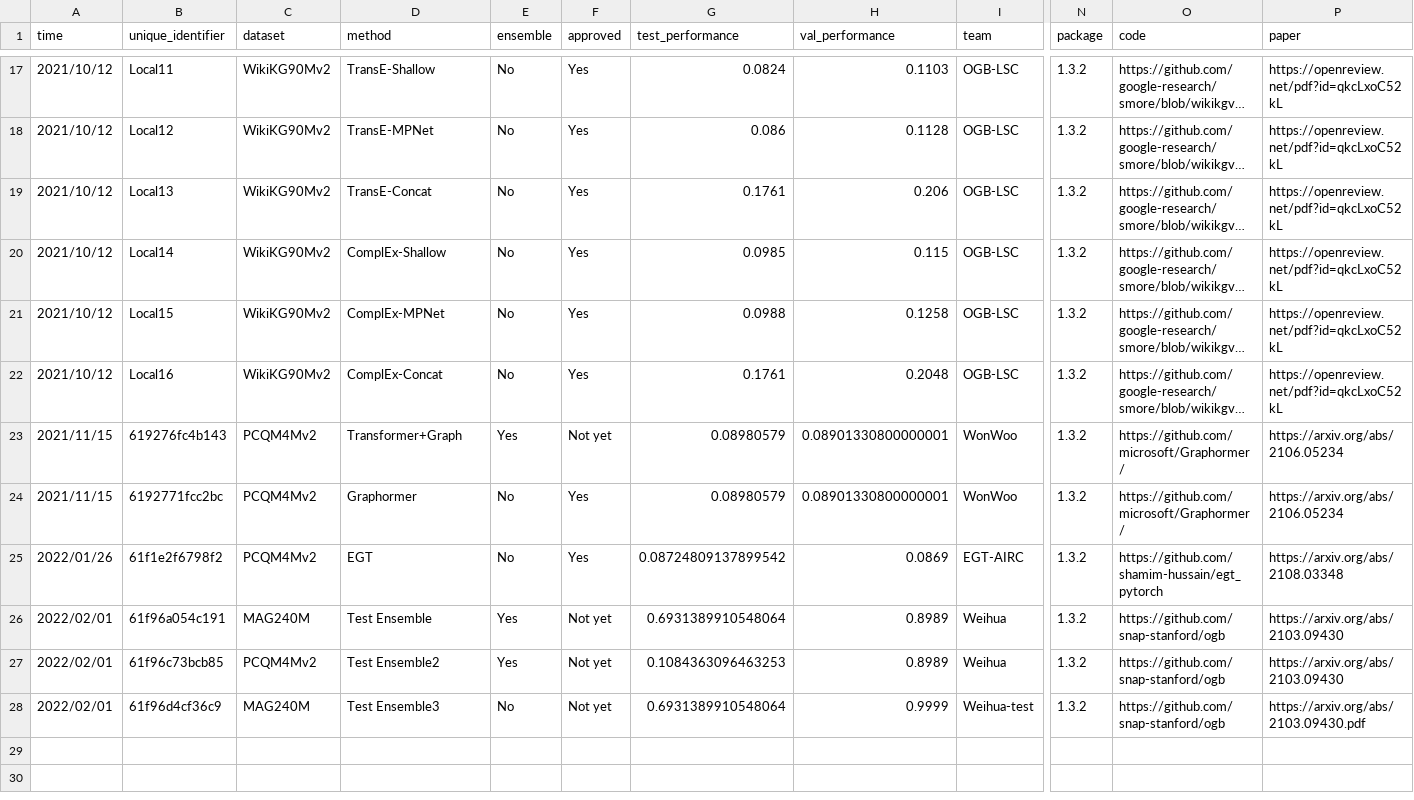
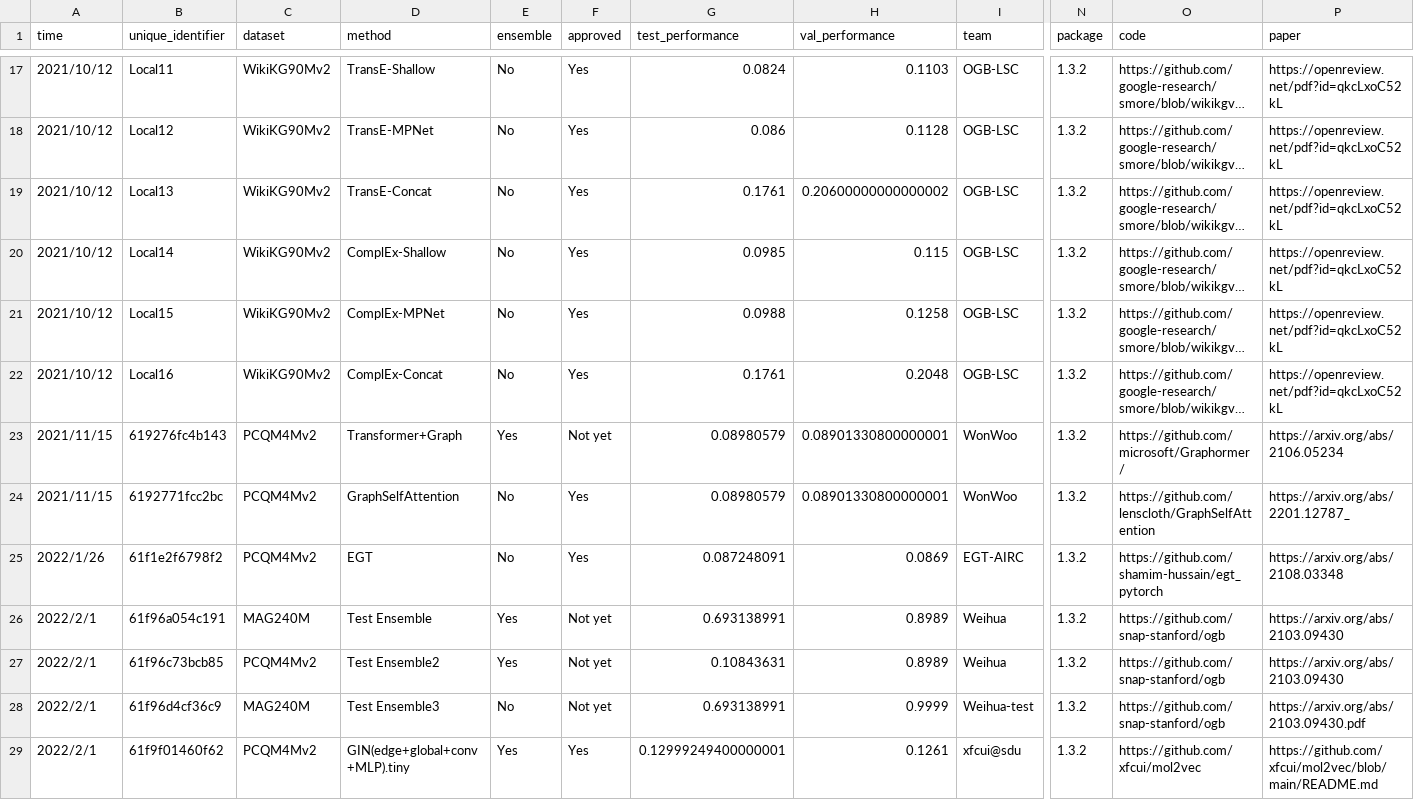
Before and after one commit to snap-stanford/ogb-web, a CSV file: test-dev_master.csv, drawn as a sheet; only a part is shown, gaps mark what is left out; long unchanged cells end in …; rows hold the shown columns only; the diff names each change by its address in the sheet, - before the commit and + after, or states it on an @@ line.

```diff
--- a/test-dev_master.csv
+++ b/test-dev_master.csv
-H19 (val_performance): 0.206
+H19 (val_performance): 0.20600000000000002
-D24 (method): Graphormer
+D24 (method): GraphSelfAttention
-O24 (code): https://github.com/microsoft/Graphormer/
+O24 (code): https://github.com/lenscloth/GraphSelfAttention
-P24 (paper): https://arxiv.org/abs/2106.05234
+P24 (paper): https://arxiv.org/abs/2201.12787_
-A25 (time): 2022/01/26
+A25 (time): 2022/1/26
-G25 (test_performance): 0.08724809137899542
+G25 (test_performance): 0.087248091
-A26:A28 (time): 2022/02/01
+A26:A28 (time): 2022/2/1
-G26 (test_performance): 0.6931389910548064
+G26 (test_performance): 0.693138991
-G27 (test_performance): 0.1084363096463253
+G27 (test_performance): 0.10843631
-G28 (test_performance): 0.6931389910548064
+G28 (test_performance): 0.693138991
+row 29: 2022/2/1 | 61f9f01460f62 | PCQM4Mv2 | GIN(edge+global+conv+MLP).tiny | Yes | Yes | 0.12999249400000001 | 0.1261 | xfcui@sdu | 1.3.2 | https://github.com/xfcui/mol2vec | https://github.com/xfcui/mol2vec/blob/main/README.md
```
Also changed, not shown: test-dev_leaderboard.csv, 1 other file.
